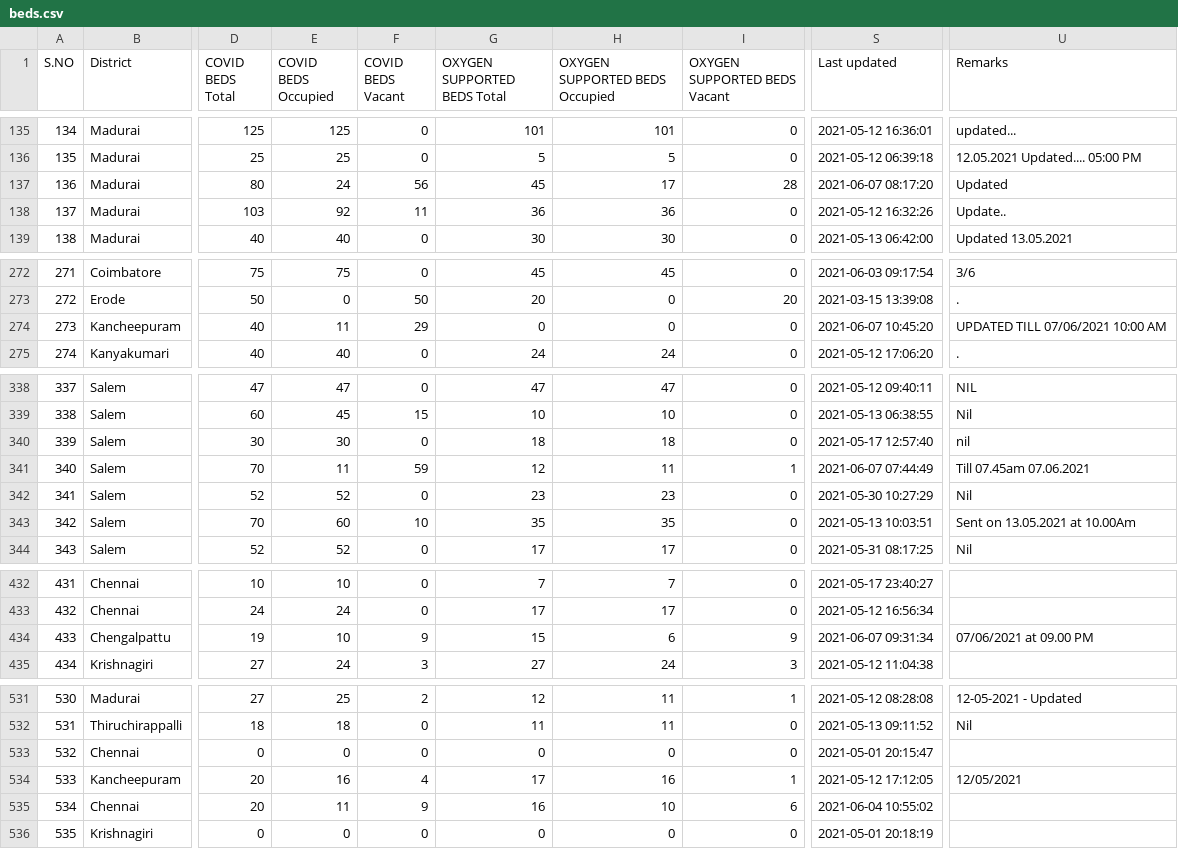
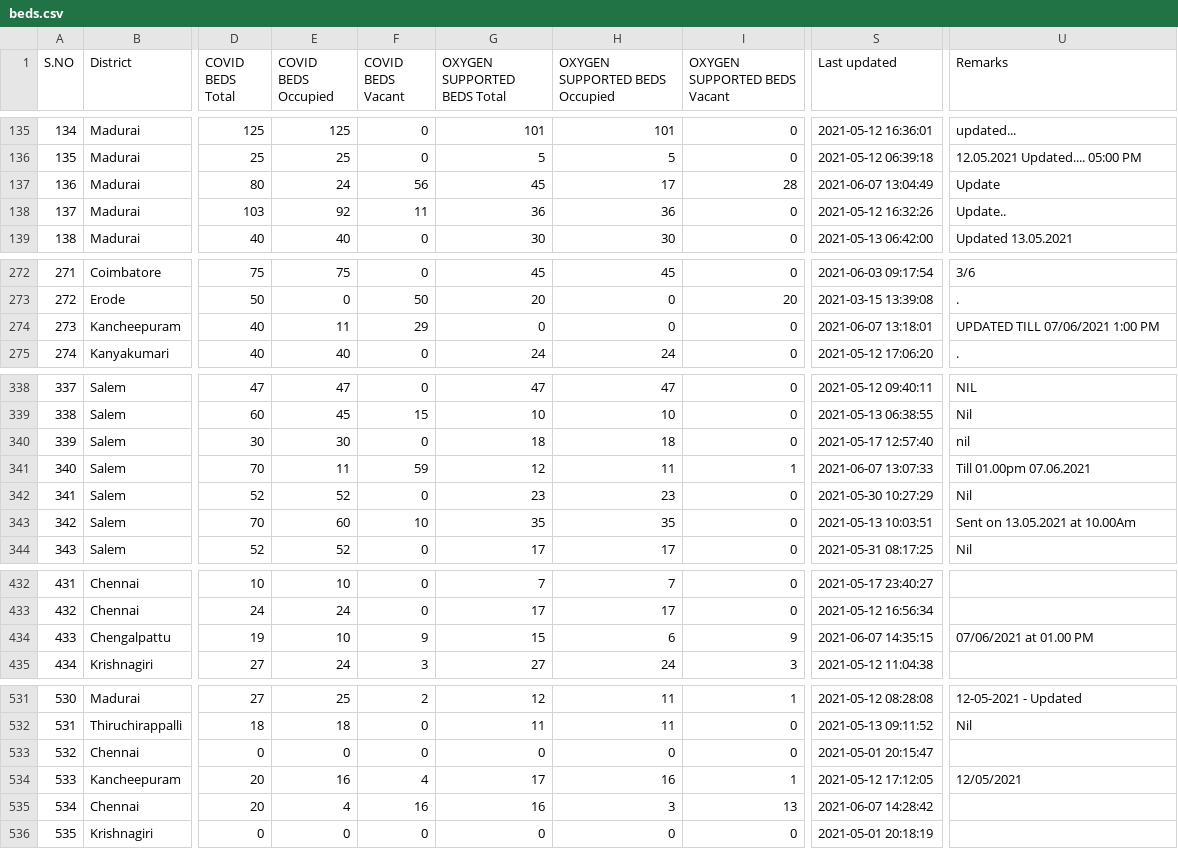
Before and after one commit to stopcoronatn/stopcoronatn.github.io, a CSV file: data/beds.csv, drawn as a sheet; only a part is shown, gaps mark what is left out; the diff covers the shown part only; the diff names each change by its address in the sheet, - before the commit and + after, or states it on an @@ line.

```diff
--- a/data/beds.csv
+++ b/data/beds.csv
-S137 (Last updated): 2021-06-07 08:17:20
+S137 (Last updated): 2021-06-07 13:04:49
-U137 (Remarks): Updated
+U137 (Remarks): Update
-S274 (Last updated): 2021-06-07 10:45:20
+S274 (Last updated): 2021-06-07 13:18:01
-U274 (Remarks): UPDATED TILL 07/06/2021 10:00 AM
+U274 (Remarks): UPDATED TILL 07/06/2021 1:00 PM
-S341 (Last updated): 2021-06-07 07:44:49
+S341 (Last updated): 2021-06-07 13:07:33
-U341 (Remarks): Till 07.45am 07.06.2021
+U341 (Remarks): Till 01.00pm 07.06.2021
-S434 (Last updated): 2021-06-07 09:31:34
+S434 (Last updated): 2021-06-07 14:35:15
-U434 (Remarks): 07/06/2021 at 09.00 PM
+U434 (Remarks): 07/06/2021 at 01.00 PM
-E535 (COVID BEDS Occupied): 11
+E535 (COVID BEDS Occupied): 4
-F535 (COVID BEDS Vacant): 9
+F535 (COVID BEDS Vacant): 16
-H535 (OXYGEN SUPPORTED BEDS Occupied): 10
+H535 (OXYGEN SUPPORTED BEDS Occupied): 3
-I535 (OXYGEN SUPPORTED BEDS Vacant): 6
+I535 (OXYGEN SUPPORTED BEDS Vacant): 13
-S535 (Last updated): 2021-06-04 10:55:02
+S535 (Last updated): 2021-06-07 14:28:42
```
Also changed, not shown: 36 edited cells elsewhere in this file.
